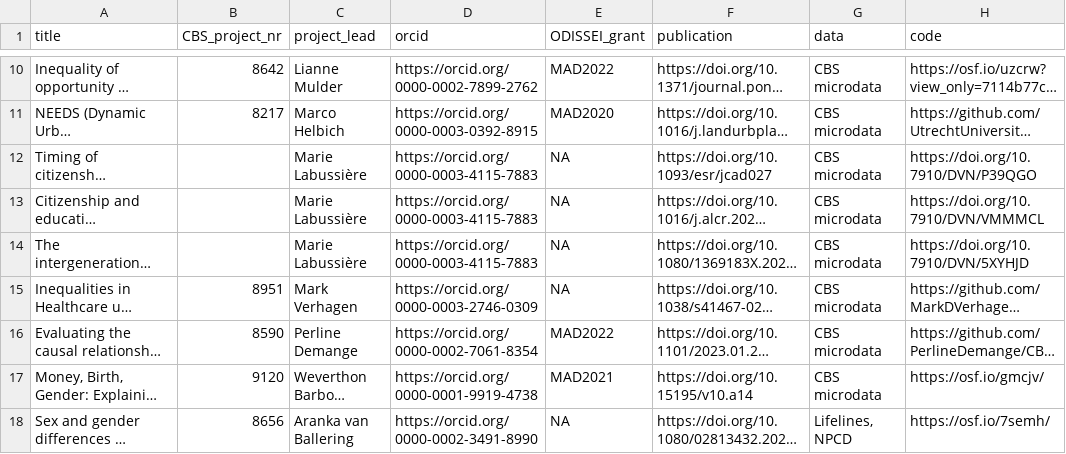
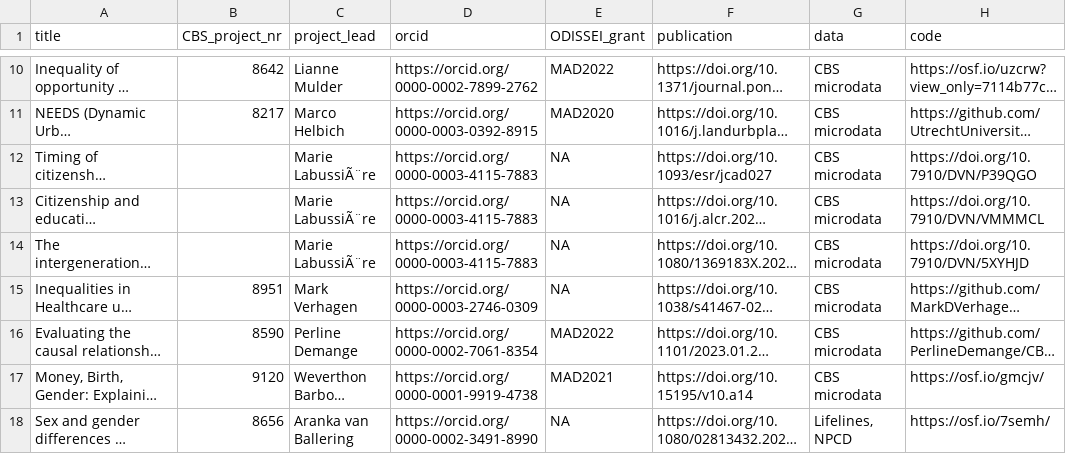
Before and after one commit to odissei-data/ODISSEI-code-library, a CSV file: data-prep/data/odissei-projects_CBS.csv, drawn as a sheet; only a part is shown, gaps mark what is left out; long unchanged cells end in …; the diff covers the shown part only; the diff names each change by its address in the sheet, - before the commit and + after, or states it on an @@ line.

```diff
--- a/data-prep/data/odissei-projects_CBS.csv
+++ b/data-prep/data/odissei-projects_CBS.csv
-C12:C14 (project_lead): Marie Labussière
+C12:C14 (project_lead): Marie LabussiÃ¨re
```
Also changed, not shown: 1 added row and 1 edited cell elsewhere in this file, _data/cbs.csv.
